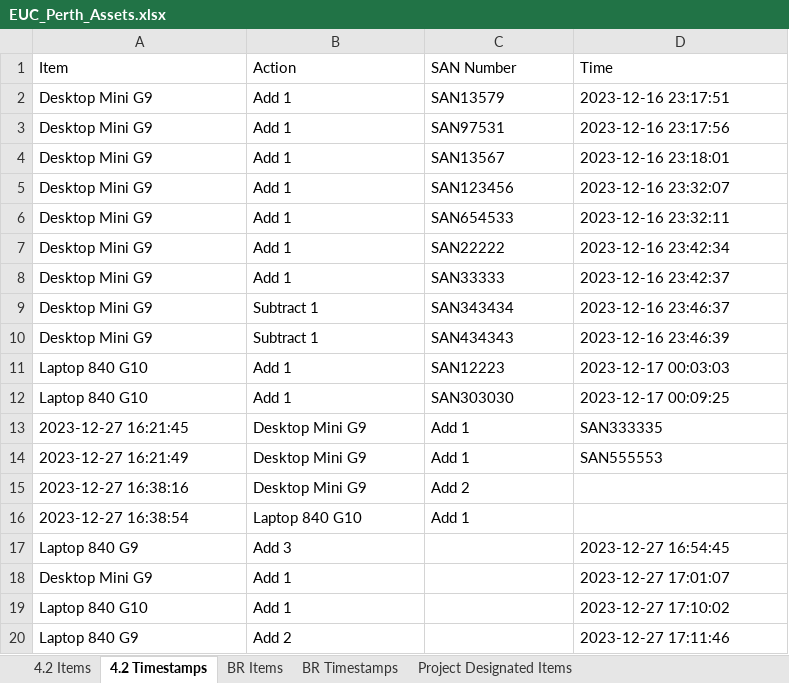
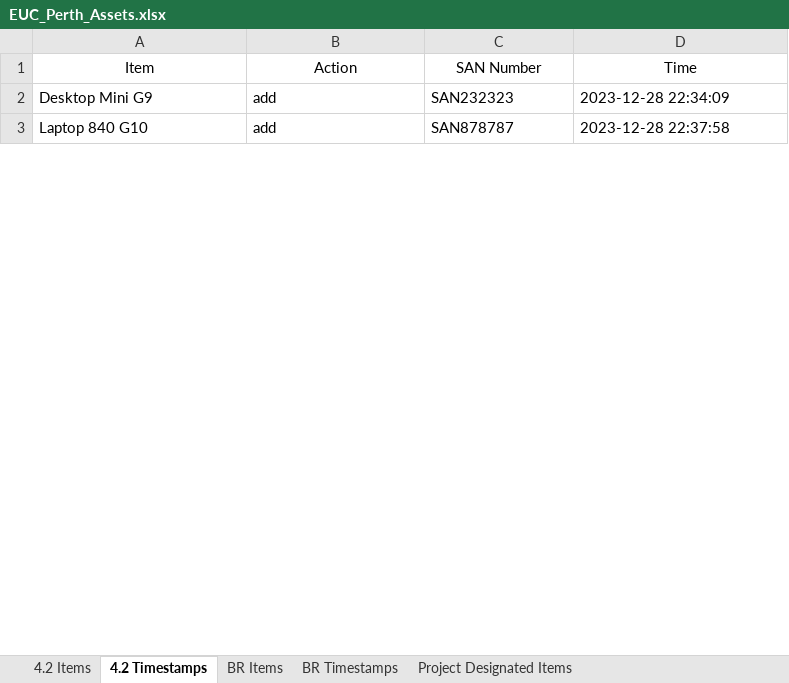
Before and after one commit to m4cd4r4/EUC_AM, an Excel workbook: Build Room/EUC_Perth_Assets.xlsx, sheet 4.2 Timestamps, drawn as a sheet; only a part is shown; values as stored, in another font and other column widths than the file's, no borders; removed rows and columns are numbered as before the commit, all else as after; the diff covers the shown part only; the diff names each change by its address in the sheet, - before the commit and + after, or states it on an @@ line.

```diff
--- a/Build Room/EUC_Perth_Assets.xlsx (sheet 4.2 Timestamps)
+++ b/Build Room/EUC_Perth_Assets.xlsx (sheet 4.2 Timestamps)
-A1:D1 alignment: left
+A1:D1 alignment: center
-row 2: Desktop Mini G9 | Add 1 | SAN13579 | 2023-12-16 23:17:51
-row 3: Desktop Mini G9 | Add 1 | SAN97531 | 2023-12-16 23:17:56
-row 4: Desktop Mini G9 | Add 1 | SAN13567 | 2023-12-16 23:18:01
-row 5: Desktop Mini G9 | Add 1 | SAN123456 | 2023-12-16 23:32:07
-row 6: Desktop Mini G9 | Add 1 | SAN654533 | 2023-12-16 23:32:11
-B2 (Action): Add 1
+B2 (Action): add
-C2 (SAN Number): SAN22222
+C2 (SAN Number): SAN232323
-D2 (Time): 2023-12-16 23:42:34
+D2 (Time): 2023-12-28 22:34:09
-row 8: Desktop Mini G9 | Add 1 | SAN33333 | 2023-12-16 23:42:37
-row 9: Desktop Mini G9 | Subtract 1 | SAN343434 | 2023-12-16 23:46:37
-row 10: Desktop Mini G9 | Subtract 1 | SAN434343 | 2023-12-16 23:46:39
-row 11: Laptop 840 G10 | Add 1 | SAN12223 | 2023-12-17 00:03:03
-B3 (Action): Add 1
+B3 (Action): add
-C3 (SAN Number): SAN303030
+C3 (SAN Number): SAN878787
-D3 (Time): 2023-12-17 00:09:25
+D3 (Time): 2023-12-28 22:37:58
-row 13: 2023-12-27 16:21:45 | Desktop Mini G9 | Add 1 | SAN333335
-row 14: 2023-12-27 16:21:49 | Desktop Mini G9 | Add 1 | SAN555553
-row 15: 2023-12-27 16:38:16 | Desktop Mini G9 | Add 2
-row 16: 2023-12-27 16:38:54 | Laptop 840 G10 | Add 1
-row 17: Laptop 840 G9 | Add 3 |  | 2023-12-27 16:54:45
-row 18: Desktop Mini G9 | Add 1 |  | 2023-12-27 17:01:07
-row 19: Laptop 840 G10 | Add 1 |  | 2023-12-27 17:10:02
-row 20: Laptop 840 G9 | Add 2 |  | 2023-12-27 17:11:46
```
Also changed, not shown: 21 removed rows and 11 edited cells elsewhere in this sheet, sheet All SANs, sheet 4.2 Items, sheet BR Items, sheet BR Timestamps, sheet Project Designated Items, sheet Project Designated Timestamps, 3 other files.
